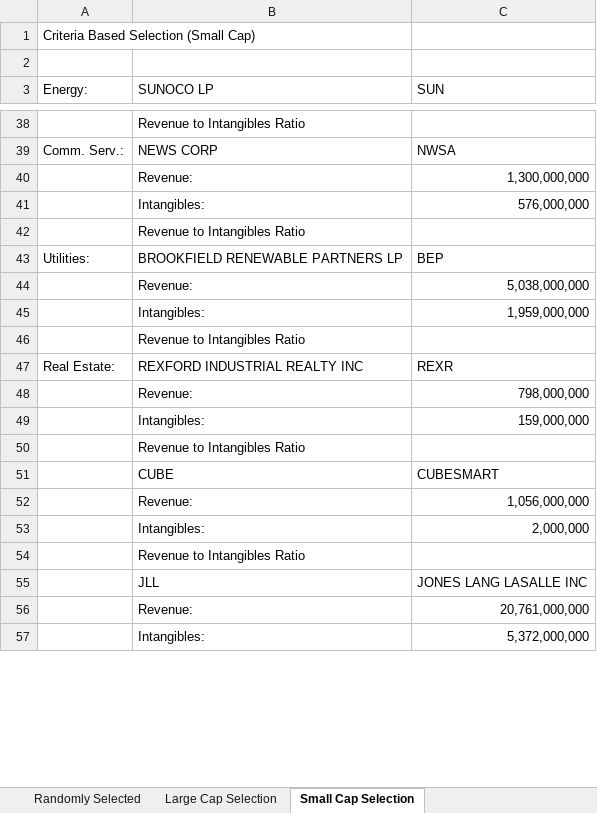
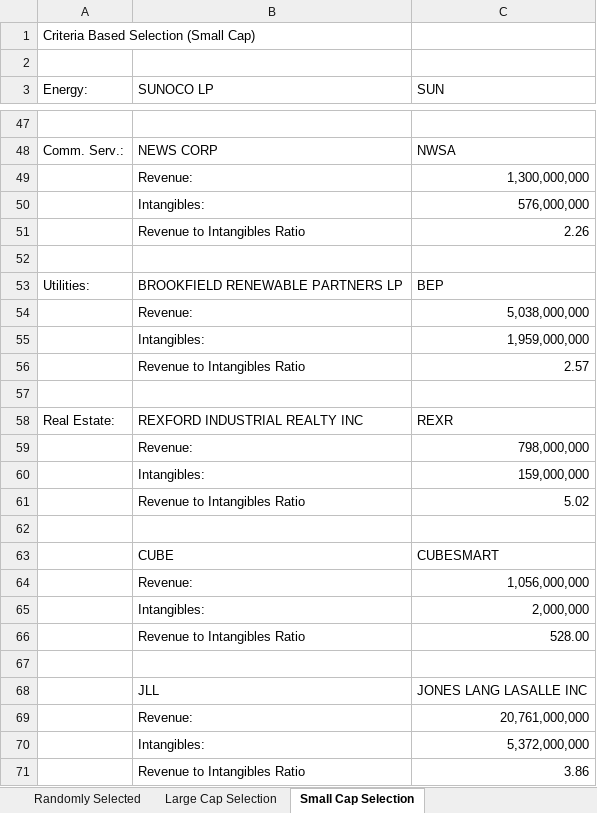
Before and after one commit to kennethlarotyamat/kennethlarotyamat.github.io, an Excel workbook: HITA Portfolio Management Applications Term Paper MIS 764.xlsx, sheet Small Cap Selection, drawn as a sheet; only a part is shown, gaps mark what is left out; values as stored, in another font and other column widths than the file's, no borders; addresses are those after the commit; the diff covers the shown part only; the diff names each change by its address in the sheet, - before the commit and + after, or states it on an @@ line.

```diff
--- a/HITA Portfolio Management Applications Term Paper MIS 764.xlsx (sheet Small Cap Selection)
+++ b/HITA Portfolio Management Applications Term Paper MIS 764.xlsx (sheet Small Cap Selection)
-B47 (SUNOCO LP): Revenue to Intangibles Ratio
+B47 (SUNOCO LP): (empty)
+row 51:  | Revenue to Intangibles Ratio | 2.26
-B52 (SUNOCO LP): Revenue to Intangibles Ratio
+B52 (SUNOCO LP): (empty)
+row 56:  | Revenue to Intangibles Ratio | 2.57
-B57 (SUNOCO LP): Revenue to Intangibles Ratio
+B57 (SUNOCO LP): (empty)
+row 61:  | Revenue to Intangibles Ratio | 5.02
-B62 (SUNOCO LP): Revenue to Intangibles Ratio
+B62 (SUNOCO LP): (empty)
+row 66:  | Revenue to Intangibles Ratio | 528.00
-B67 (SUNOCO LP): Revenue to Intangibles Ratio
+B67 (SUNOCO LP): (empty)
+row 71:  | Revenue to Intangibles Ratio | 3.86
```
Also changed, not shown: 16 added rows and 1 edited cell elsewhere in this sheet, formulas that keep their value.
